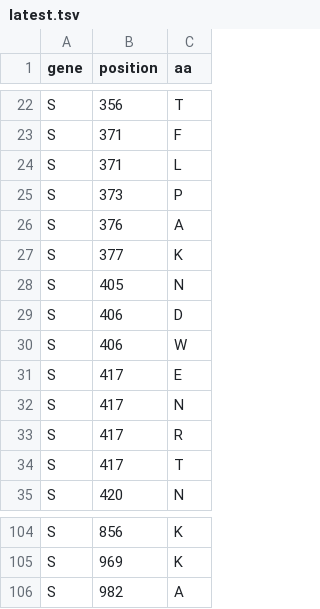
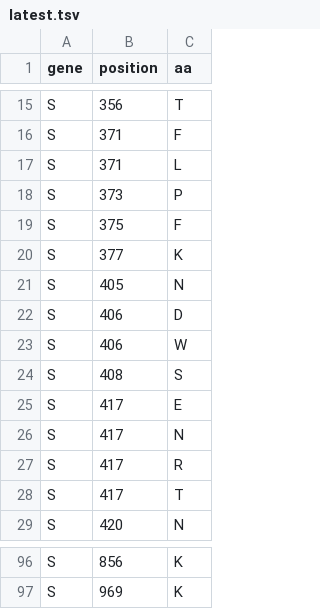
Before and after one commit to hivdb/chiro-cms, a TSV file: downloads/resistance-mutations/latest.tsv, drawn as a sheet; only a part is shown, gaps mark what is left out; the diff covers the shown part only.

```diff
--- a/downloads/resistance-mutations/latest.tsv
+++ b/downloads/resistance-mutations/latest.tsv
@@ -25,3 +18,3 @@ S	371	L
 S	373	P
-S	376	A
+S	375	F
 S	377	K
@@ -30,2 +23,3 @@ S	406	D
 S	406	W
+S	408	S
 S	417	E
@@ -105,2 +97 @@ S	856	K
 S	969	K
-S	982	A
```
Also changed, not shown: 1 added row, 10 removed rows and 2 edited cells elsewhere in this file, 2 other files.
